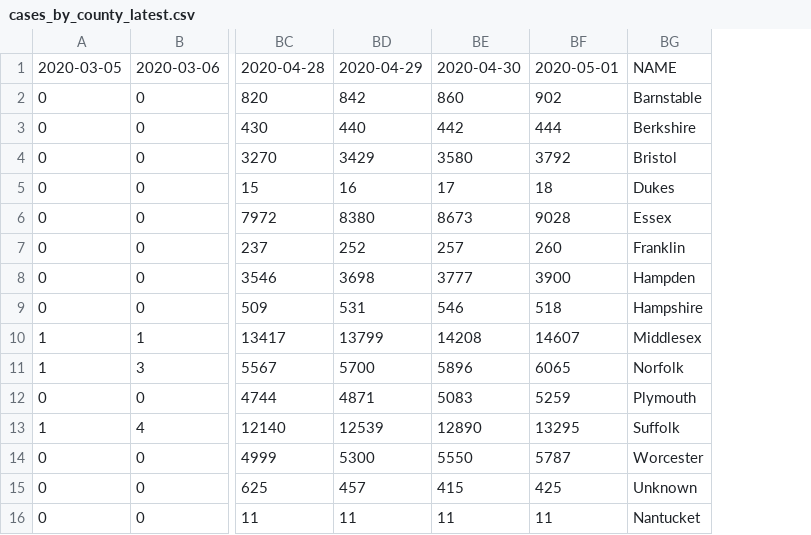
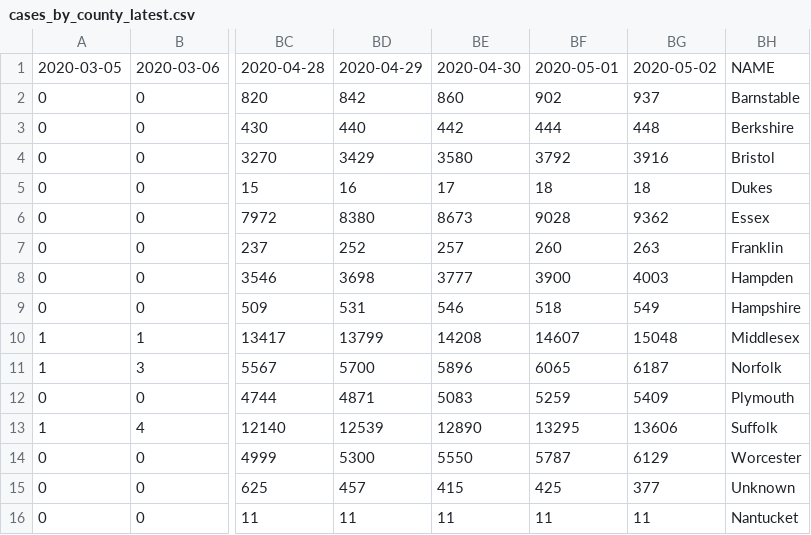
Before and after one commit to ejfresch/MA_COVID19_data_analysis, a CSV file: data/cases_by_county_latest.csv, drawn as a sheet; only a part is shown, gaps mark what is left out; the diff names each change by its address in the sheet, - before the commit and + after, or states it on an @@ line.

Commit message:
Updated data (May 2)

```diff
--- a/data/cases_by_county_latest.csv
+++ b/data/cases_by_county_latest.csv
+column BG, rows 1-16: 2020-05-02 | 937 | 448 | 3916 | 18 | 9362 | 263 | 4003 | 549 | 15048 | 6187 | 5409 | 13606 | 6129 | 377 | 11
```
Also changed, not shown: data/num_of_deaths_latest.csv.
